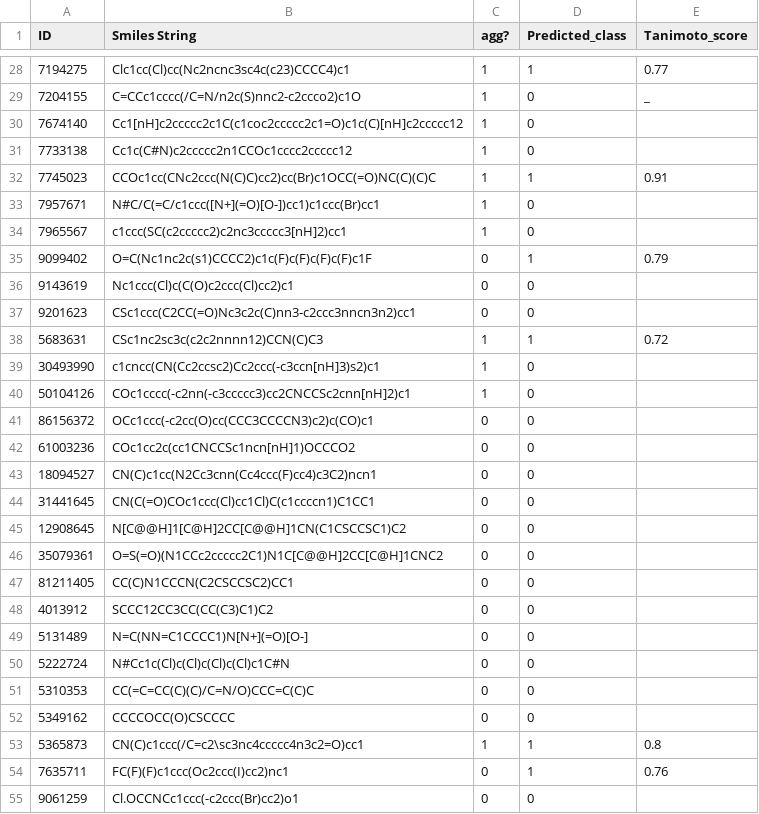
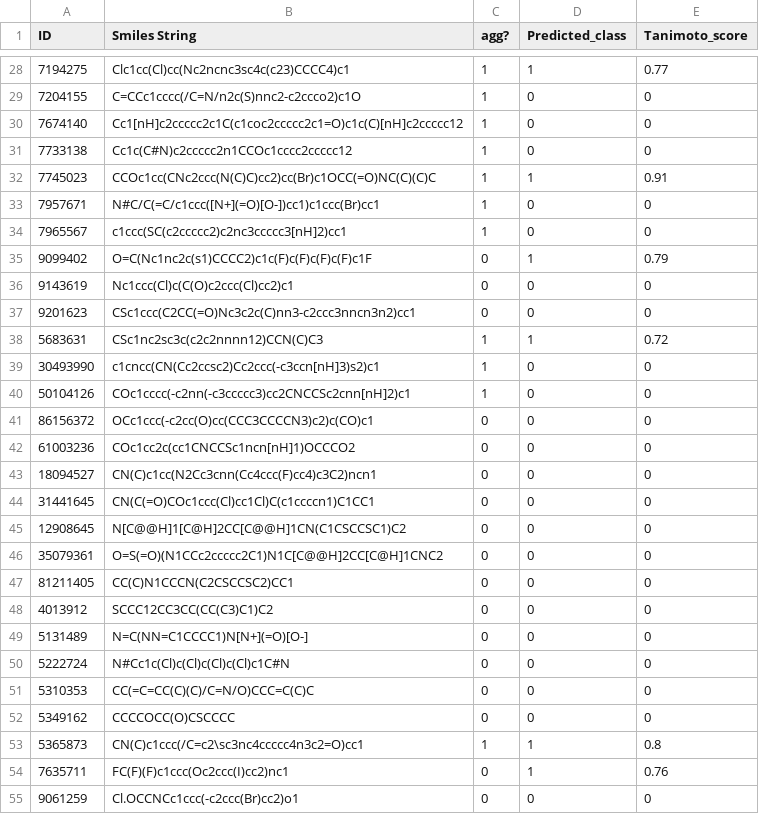
Before and after one commit to Khalimat/JCIM, a CSV file: Results/Study_3/Aggregator_Advisor_prediction_results.csv, drawn as a sheet; only a part is shown, gaps mark what is left out; the diff covers the shown part only.

```diff
--- a/Results/Study_3/Aggregator_Advisor_prediction_results.csv
+++ b/Results/Study_3/Aggregator_Advisor_prediction_results.csv
@@ -28,28 +28,28 @@ ID,Smiles String,agg?,Predicted_class,Tanimoto_score
 7194275,Clc1cc(Cl)cc(Nc2ncnc3sc4c(c23)CCCC4)c1,1,1,0.77
-7204155,C=CCc1cccc(/C=N/n2c(S)nnc2-c2ccco2)c1O,1,0,_
-7674140,Cc1[nH]c2ccccc2c1C(c1coc2ccccc2c1=O)c1c(C)[nH]c2ccccc12,1,0,
-7733138,Cc1c(C#N)c2ccccc2n1CCOc1cccc2ccccc12,1,0,
+7204155,C=CCc1cccc(/C=N/n2c(S)nnc2-c2ccco2)c1O,1,0,0
+7674140,Cc1[nH]c2ccccc2c1C(c1coc2ccccc2c1=O)c1c(C)[nH]c2ccccc12,1,0,0
+7733138,Cc1c(C#N)c2ccccc2n1CCOc1cccc2ccccc12,1,0,0
 7745023,CCOc1cc(CNc2ccc(N(C)C)cc2)cc(Br)c1OCC(=O)NC(C)(C)C,1,1,0.91
-7957671,N#C/C(=C/c1ccc([N+](=O)[O-])cc1)c1ccc(Br)cc1,1,0,
-7965567,c1ccc(SC(c2ccccc2)c2nc3ccccc3[nH]2)cc1,1,0,
+7957671,N#C/C(=C/c1ccc([N+](=O)[O-])cc1)c1ccc(Br)cc1,1,0,0
+7965567,c1ccc(SC(c2ccccc2)c2nc3ccccc3[nH]2)cc1,1,0,0
 9099402,O=C(Nc1nc2c(s1)CCCC2)c1c(F)c(F)c(F)c(F)c1F,0,1,0.79
-9143619,Nc1ccc(Cl)c(C(O)c2ccc(Cl)cc2)c1,0,0,
-9201623,CSc1ccc(C2CC(=O)Nc3c2c(C)nn3-c2ccc3nncn3n2)cc1,0,0,
+9143619,Nc1ccc(Cl)c(C(O)c2ccc(Cl)cc2)c1,0,0,0
+9201623,CSc1ccc(C2CC(=O)Nc3c2c(C)nn3-c2ccc3nncn3n2)cc1,0,0,0
 5683631,CSc1nc2sc3c(c2c2nnnn12)CCN(C)C3,1,1,0.72
-30493990,c1cncc(CN(Cc2ccsc2)Cc2ccc(-c3ccn[nH]3)s2)c1,1,0,
-50104126,COc1cccc(-c2nn(-c3ccccc3)cc2CNCCSc2cnn[nH]2)c1,1,0,
-86156372,OCc1ccc(-c2cc(O)cc(CCC3CCCCN3)c2)c(CO)c1,0,0,
-61003236,COc1cc2c(cc1CNCCSc1ncn[nH]1)OCCCO2,0,0,
-18094527,CN(C)c1cc(N2Cc3cnn(Cc4ccc(F)cc4)c3C2)ncn1,0,0,
-31441645,CN(C(=O)COc1ccc(Cl)cc1Cl)C(c1ccccn1)C1CC1,0,0,
-12908645,N[C@@H]1[C@H]2CC[C@@H]1CN(C1CSCCSC1)C2,0,0,
-35079361,O=S(=O)(N1CCc2ccccc2C1)N1C[C@@H]2CC[C@H]1CNC2,0,0,
-81211405,CC(C)N1CCCN(C2CSCCSC2)CC1,0,0,
-4013912,SCCC12CC3CC(CC(C3)C1)C2,0,0,
-5131489,N=C(NN=C1CCCC1)N[N+](=O)[O-],0,0,
-5222724,N#Cc1c(Cl)c(Cl)c(Cl)c(Cl)c1C#N,0,0,
-5310353,CC(=C=CC(C)(C)/C=N/O)CCC=C(C)C,0,0,
-5349162,CCCCOCC(O)CSCCCC,0,0,
+30493990,c1cncc(CN(Cc2ccsc2)Cc2ccc(-c3ccn[nH]3)s2)c1,1,0,0
+50104126,COc1cccc(-c2nn(-c3ccccc3)cc2CNCCSc2cnn[nH]2)c1,1,0,0
+86156372,OCc1ccc(-c2cc(O)cc(CCC3CCCCN3)c2)c(CO)c1,0,0,0
+61003236,COc1cc2c(cc1CNCCSc1ncn[nH]1)OCCCO2,0,0,0
+18094527,CN(C)c1cc(N2Cc3cnn(Cc4ccc(F)cc4)c3C2)ncn1,0,0,0
+31441645,CN(C(=O)COc1ccc(Cl)cc1Cl)C(c1ccccn1)C1CC1,0,0,0
+12908645,N[C@@H]1[C@H]2CC[C@@H]1CN(C1CSCCSC1)C2,0,0,0
+35079361,O=S(=O)(N1CCc2ccccc2C1)N1C[C@@H]2CC[C@H]1CNC2,0,0,0
+81211405,CC(C)N1CCCN(C2CSCCSC2)CC1,0,0,0
+4013912,SCCC12CC3CC(CC(C3)C1)C2,0,0,0
+5131489,N=C(NN=C1CCCC1)N[N+](=O)[O-],0,0,0
+5222724,N#Cc1c(Cl)c(Cl)c(Cl)c(Cl)c1C#N,0,0,0
+5310353,CC(=C=CC(C)(C)/C=N/O)CCC=C(C)C,0,0,0
+5349162,CCCCOCC(O)CSCCCC,0,0,0
 5365873,CN(C)c1ccc(/C=c2\sc3nc4ccccc4n3c2=O)cc1,1,1,0.8
 7635711,FC(F)(F)c1ccc(Oc2ccc(I)cc2)nc1,0,1,0.76
-9061259,Cl.OCCNCc1ccc(-c2ccc(Br)cc2)o1,0,0,
+9061259,Cl.OCCNCc1ccc(-c2ccc(Br)cc2)o1,0,0,0
```
Also changed, not shown: 33 edited cells elsewhere in this file, 1 other file.
